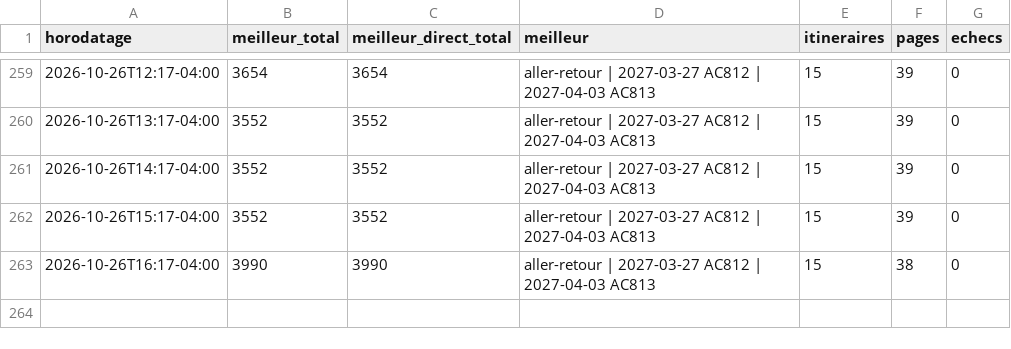
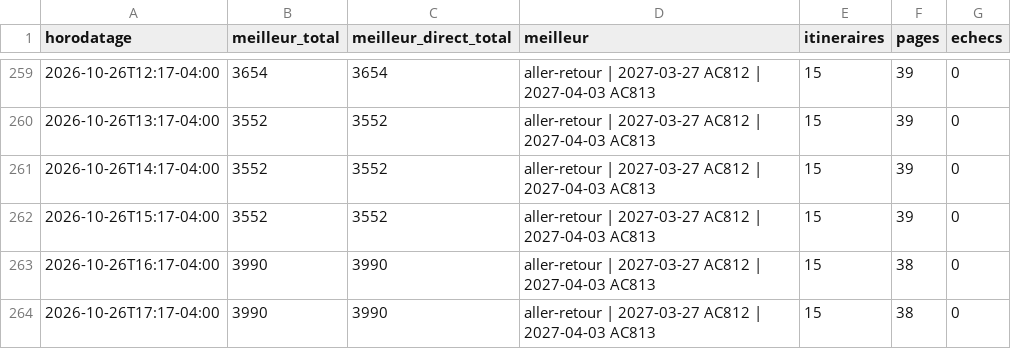
Before and after one commit to neurocontrarian/voyage, a CSV file: data/historique.csv, drawn as a sheet; only a part is shown, gaps mark what is left out; the diff names each change by its address in the sheet, - before the commit and + after, or states it on an @@ line.

```diff
--- a/data/historique.csv
+++ b/data/historique.csv
+row 264: 2026-10-26T17:17-04:00 | 3990 | 3990 | aller-retour | 2027-03-27 AC812 | 2027-04-03 AC813 | 15 | 38 | 0
```
Also changed, not shown: 2 other files.
